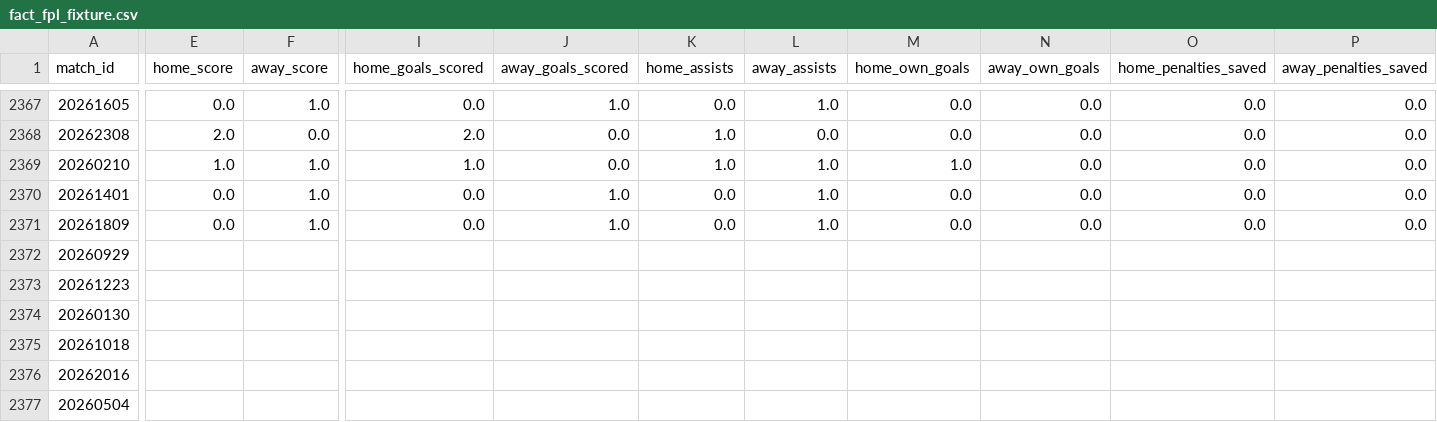
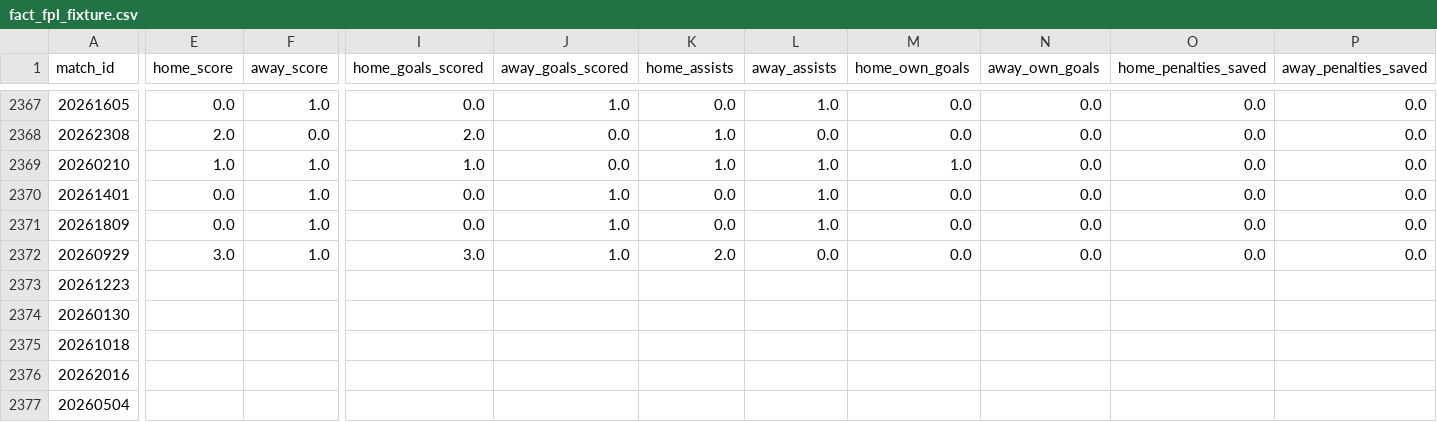
Before and after one commit to FabianMyrvang/FPL-Analytics, a CSV file: FPL_DATA/fact_fpl_fixture.csv, drawn as a sheet; only a part is shown, gaps mark what is left out; the diff covers the shown part only; the diff names each change by its address in the sheet, - before the commit and + after, or states it on an @@ line.

```diff
--- a/FPL_DATA/fact_fpl_fixture.csv
+++ b/FPL_DATA/fact_fpl_fixture.csv
-E2372 (home_score): (empty)
+E2372 (home_score): 3.0
-F2372 (away_score): (empty)
+F2372 (away_score): 1.0
-I2372 (home_goals_scored): (empty)
+I2372 (home_goals_scored): 3.0
-J2372 (away_goals_scored): (empty)
+J2372 (away_goals_scored): 1.0
-K2372 (home_assists): (empty)
+K2372 (home_assists): 2.0
-L2372 (away_assists): (empty)
+L2372 (away_assists): 0.0
-M2372 (home_own_goals): (empty)
+M2372 (home_own_goals): 0.0
-N2372 (away_own_goals): (empty)
+N2372 (away_own_goals): 0.0
-O2372 (home_penalties_saved): (empty)
+O2372 (home_penalties_saved): 0.0
-P2372 (away_penalties_saved): (empty)
+P2372 (away_penalties_saved): 0.0
```
Also changed, not shown: 12 edited cells elsewhere in this file, FPL_DATA/fact_player_next_fixtures.csv, 1 other file.
